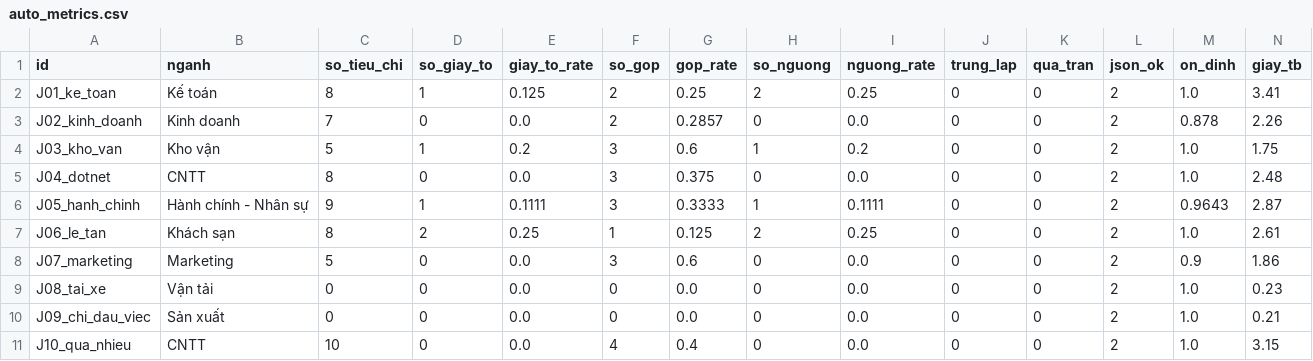
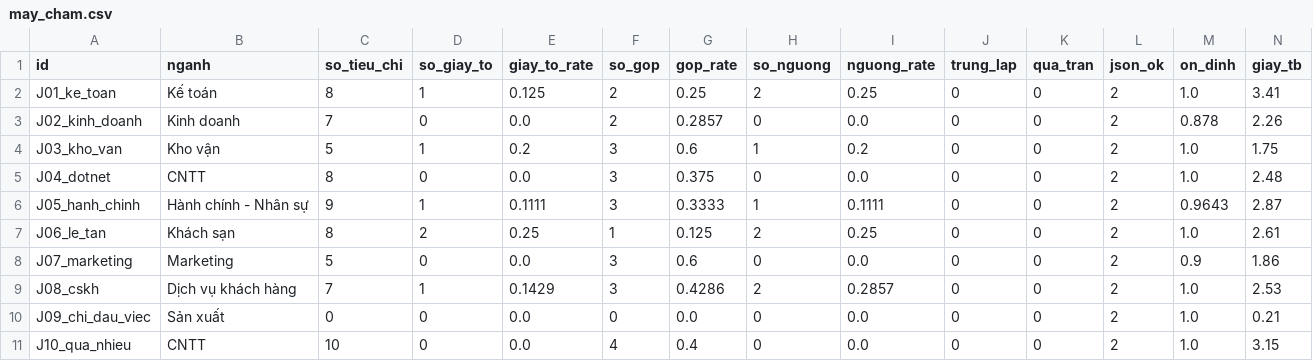
Before and after one commit to xXIOrehIXx/SRIS-Smart-Recruitment-and-Interview-System, a CSV file: Development/backend/ai-experiments/exp_criteria_extract/out/v3/may_cham.csv (was Development/backend/ai-experiments/exp_criteria_extract/out/v3/auto_metrics.csv), drawn as a sheet; only a part is shown; removed rows and columns are numbered as before the commit, all else as after; rows hold the shown columns only; the diff names each change by its address in the sheet, - before the commit and + after, or states it on an @@ line.

```diff
--- a/Development/backend/ai-experiments/exp_criteria_extract/out/v3/auto_metrics.csv
+++ b/Development/backend/ai-experiments/exp_criteria_extract/out/v3/may_cham.csv
-row 9: J08_tai_xe | Vận tải | 0 | 0 | 0.0 | 0 | 0.0 | 0 | 0.0 | 0 | 0 | 2 | 1.0 | 0.23
+row 9: J08_cskh | Dịch vụ khách hàng | 7 | 1 | 0.1429 | 3 | 0.4286 | 2 | 0.2857 | 0 | 0 | 2 | 1.0 | 2.53
```
Also changed, not shown: Development/backend/ai-experiments/exp_criteria_extract/out/v1/may_cham.csv, Development/backend/ai-experiments/exp_criteria_extract/out/v2/may_cham.csv, 47 other files.
